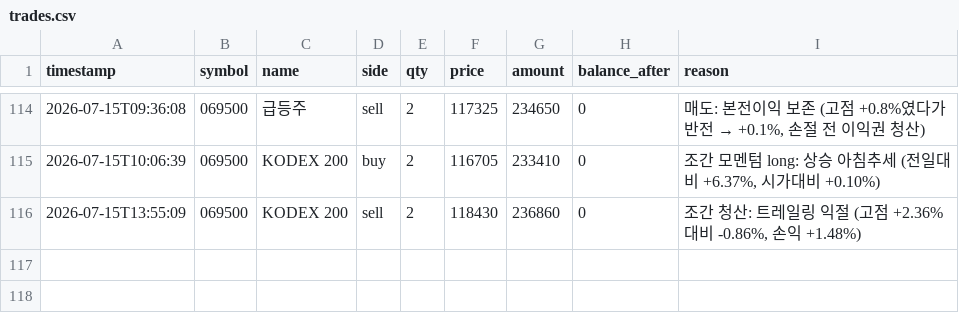
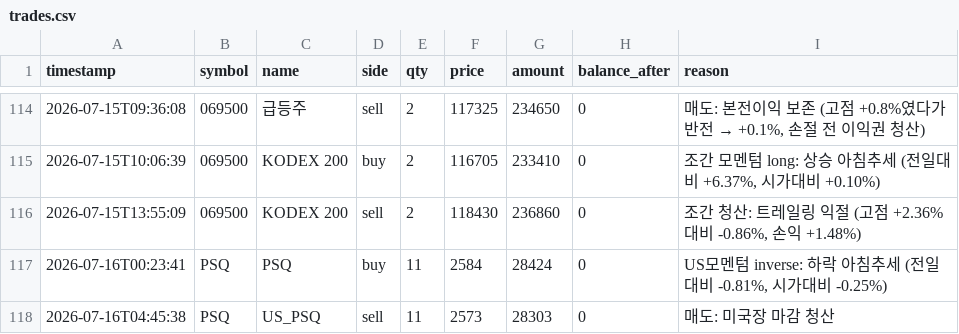
Before and after one commit to BudongJW/kis-trading-journal, a CSV file: state/trades.csv, drawn as a sheet; only a part is shown, gaps mark what is left out.

```diff
--- a/state/trades.csv
+++ b/state/trades.csv
@@ -116 +116,3 @@ timestamp,symbol,name,side,qty,price,amount,balance_after,reason
 2026-07-15T13:55:09,069500,KODEX 200,sell,2,118430,236860,0,"조간 청산: 트레일링 익절 (고점 +2.36% 대비 -0.86%, 손익 +1.48%)"
+2026-07-16T00:23:41,PSQ,PSQ,buy,11,2584,28424,0,"US모멘텀 inverse: 하락 아침추세 (전일대비 -0.81%, 시가대비 -0.25%)"
+2026-07-16T04:45:38,PSQ,US_PSQ,sell,11,2573,28303,0,매도: 미국장 마감 청산
```
Also changed, not shown: 1 other file.
